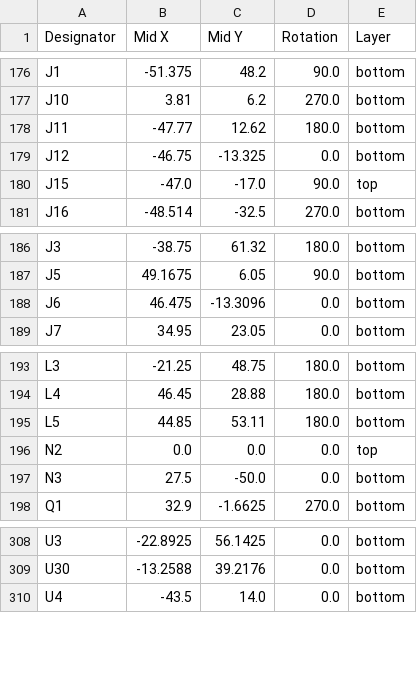
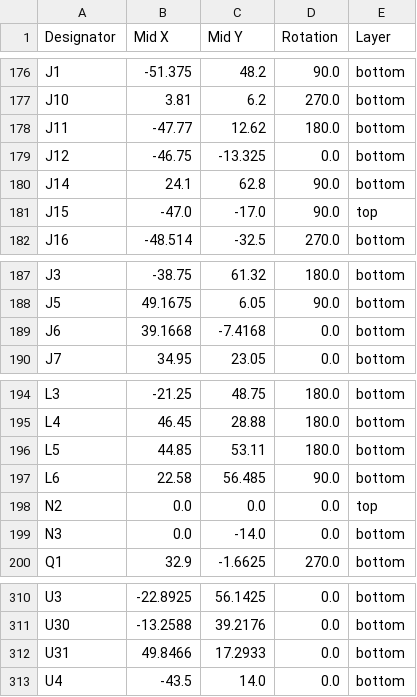
Before and after one commit to Nicolai-Electronics/tanmatsu-hardware, a CSV file: production/positions.csv, drawn as a sheet; only a part is shown, gaps mark what is left out.

```diff
--- a/production/positions.csv
+++ b/production/positions.csv
@@ -179,2 +179,3 @@ J11,-47.77,12.62,180.0,bottom
 J12,-46.75,-13.325,0.0,bottom
+J14,24.1,62.8,90.0,bottom
 J15,-47.0,-17.0,90.0,top
@@ -187,3 +188,3 @@ J3,-38.75,61.32,180.0,bottom
 J5,49.1675,6.05,90.0,bottom
-J6,46.475,-13.3096,0.0,bottom
+J6,39.1668,-7.4168,0.0,bottom
 J7,34.95,23.05,0.0,bottom
@@ -195,4 +196,5 @@ L4,46.45,28.88,180.0,bottom
 L5,44.85,53.11,180.0,bottom
+L6,22.58,56.485,90.0,bottom
 N2,0.0,0.0,0.0,top
-N3,27.5,-50.0,0.0,bottom
+N3,0.0,-14.0,0.0,bottom
 Q1,32.9,-1.6625,270.0,bottom
@@ -309,2 +311,3 @@ U3,-22.8925,56.1425,0.0,bottom
 U30,-13.2588,39.2176,0.0,bottom
+U31,49.8466,17.2933,0.0,bottom
 U4,-43.5,14.0,0.0,bottom
```
Also changed, not shown: production/bom.csv, production/designators.csv, 7 other files.
